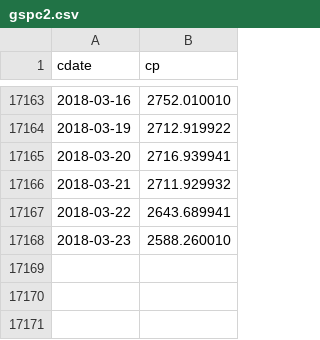
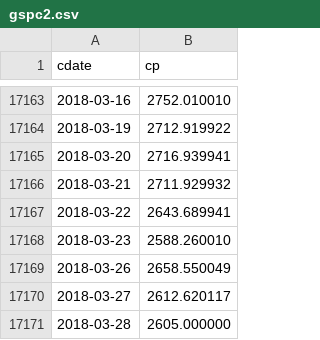
Before and after one commit to danbikle/reg4us_old, a CSV file: public/csv/gspc2.csv, drawn as a sheet; only a part is shown, gaps mark what is left out; the diff names each change by its address in the sheet, - before the commit and + after, or states it on an @@ line.

```diff
--- a/public/csv/gspc2.csv
+++ b/public/csv/gspc2.csv
+row 17169: 2018-03-26 | 2658.550049
+row 17170: 2018-03-27 | 2612.620117
+row 17171: 2018-03-28 | 2605.000000
```
Also changed, not shown: public/csv/whatif.csv, 3 other files.
